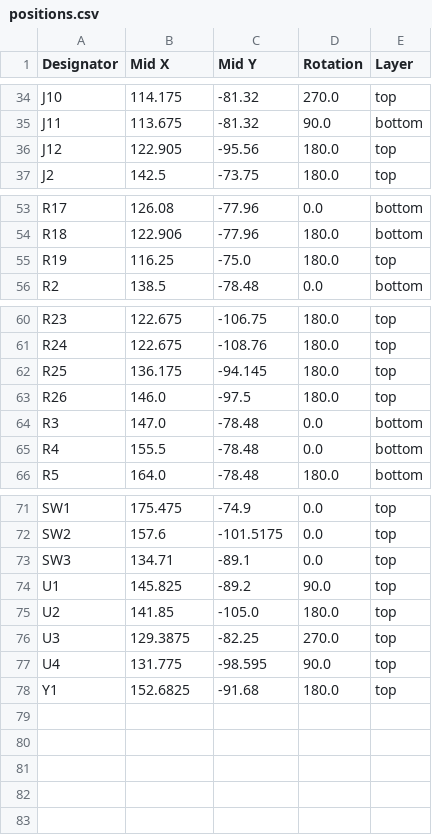
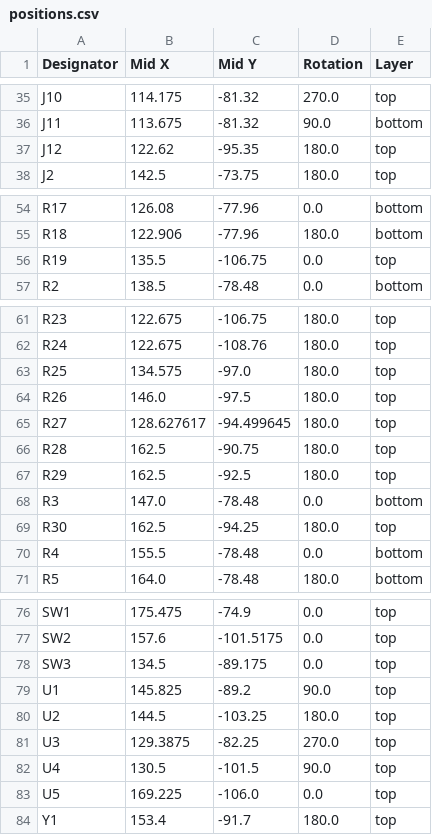
Before and after one commit to mgsin30/Robocon2025-PCB, a CSV file: GPIOBoard/production/positions.csv, drawn as a sheet; only a part is shown, gaps mark what is left out; the diff covers the shown part only.

```diff
--- a/GPIOBoard/production/positions.csv
+++ b/GPIOBoard/production/positions.csv
@@ -35,3 +36,3 @@ J10,114.175,-81.32,270.0,top
 J11,113.675,-81.32,90.0,bottom
-J12,122.905,-95.56,180.0,top
+J12,122.62,-95.35,180.0,top
 J2,142.5,-73.75,180.0,top
@@ -54,3 +55,3 @@ R17,126.08,-77.96,0.0,bottom
 R18,122.906,-77.96,180.0,bottom
-R19,116.25,-75.0,180.0,top
+R19,135.5,-106.75,0.0,top
 R2,138.5,-78.48,0.0,bottom
@@ -61,5 +62,9 @@ R23,122.675,-106.75,180.0,top
 R24,122.675,-108.76,180.0,top
-R25,136.175,-94.145,180.0,top
+R25,134.575,-97.0,180.0,top
 R26,146.0,-97.5,180.0,top
+R27,128.627617,-94.499645,180.0,top
+R28,162.5,-90.75,180.0,top
+R29,162.5,-92.5,180.0,top
 R3,147.0,-78.48,0.0,bottom
+R30,162.5,-94.25,180.0,top
 R4,155.5,-78.48,0.0,bottom
@@ -72,7 +77,8 @@ SW1,175.475,-74.9,0.0,top
 SW2,157.6,-101.5175,0.0,top
-SW3,134.71,-89.1,0.0,top
+SW3,134.5,-89.175,0.0,top
 U1,145.825,-89.2,90.0,top
-U2,141.85,-105.0,180.0,top
+U2,144.5,-103.25,180.0,top
 U3,129.3875,-82.25,270.0,top
-U4,131.775,-98.595,90.0,top
-Y1,152.6825,-91.68,180.0,top
+U4,130.5,-101.5,90.0,top
+U5,169.225,-106.0,0.0,top
+Y1,153.4,-91.7,180.0,top
```
Also changed, not shown: 1 added row and 16 edited cells elsewhere in this file, GPIOBoard/production/bom.csv, GPIOBoard/production/designators.csv, 34 other files.
